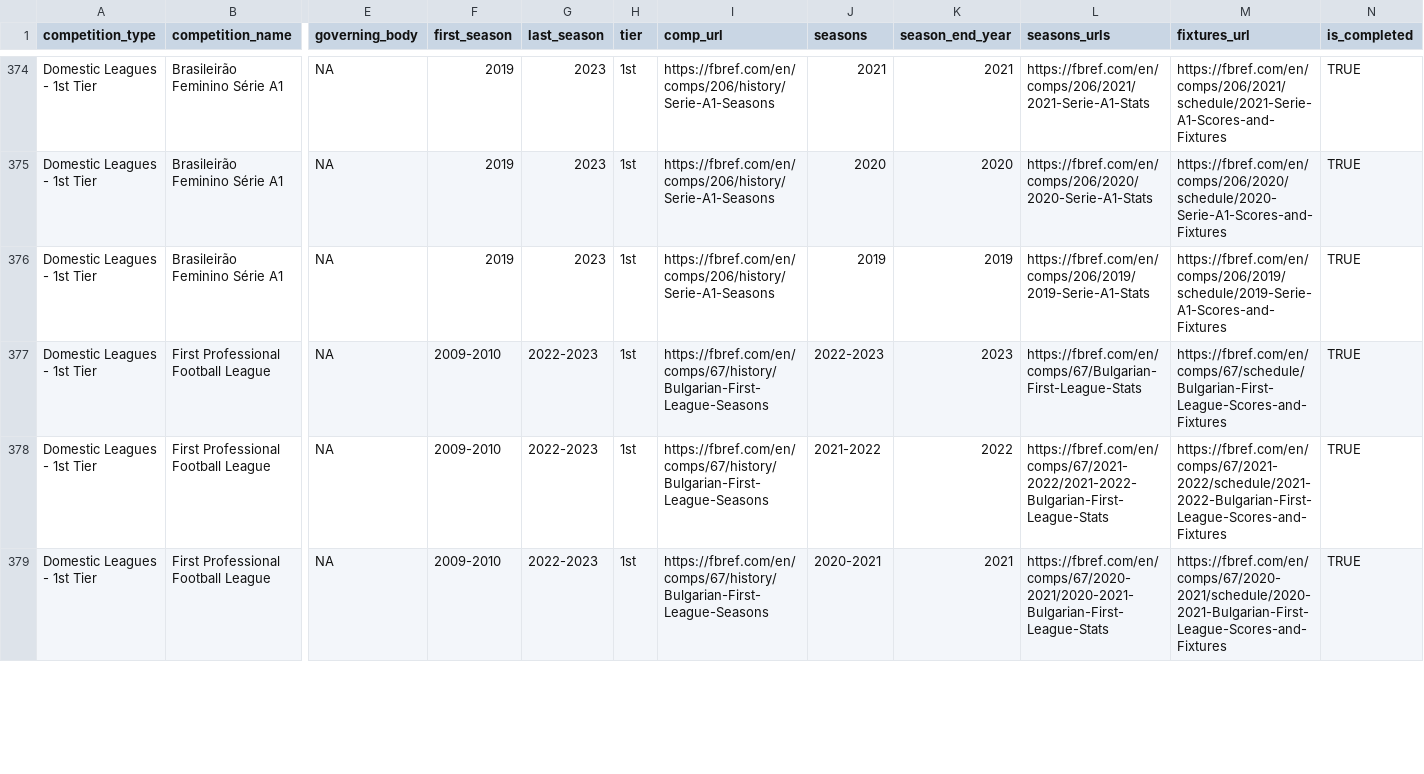
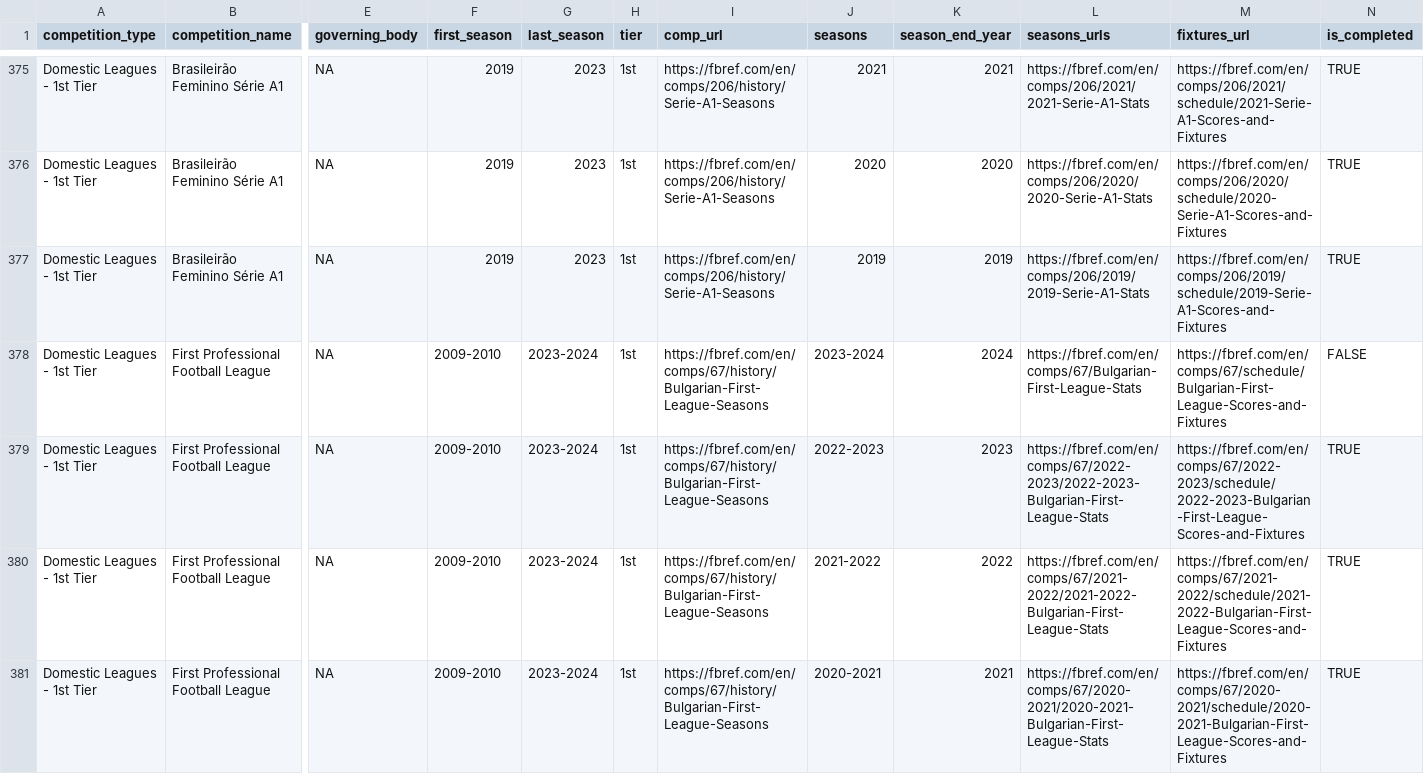
Before and after one commit to JaseZiv/worldfootballR_data, a CSV file: raw-data/all_leages_and_cups/all_competitions.csv, drawn as a sheet; only a part is shown, gaps mark what is left out; addresses are those after the commit; rows hold the shown columns only; the diff covers the shown part only; the diff names each change by its address in the sheet, - before the commit and + after, or states it on an @@ line.

```diff
--- a/raw-data/all_leages_and_cups/all_competitions.csv
+++ b/raw-data/all_leages_and_cups/all_competitions.csv
+row 378: Domestic Leagues - 1st Tier | First Professional Football League | NA | 2009-2010 | 2023-2024 | 1st | https://fbref.com/en/comps/67/history/Bulgarian-First-League-Seasons | 2023-2024 | 2024 | https://fbref.com/en/comps/67/Bulgarian-First-League-Stats | https://fbref.com/en/comps/67/schedule/Bulgarian-First-League-Scores-and-Fixtures | FALSE
-G379:G381 (last_season): 2022-2023
+G379:G381 (last_season): 2023-2024
-L379 (seasons_urls): https://fbref.com/en/comps/67/Bulgarian-First-League-Stats
+L379 (seasons_urls): https://fbref.com/en/comps/67/2022-2023/2022-2023-Bulgarian-First-League-Stats
-M379 (fixtures_url): https://fbref.com/en/comps/67/schedule/Bulgarian-First-League-Scores-and-Fixtures
+M379 (fixtures_url): https://fbref.com/en/comps/67/2022-2023/schedule/2022-2023-Bulgarian-First-League-Scores-and-Fixtures
```
Also changed, not shown: 1 added row and 19 edited cells elsewhere in this file, raw-data/transfermarkt_leagues/main_comp_seasons.csv.
